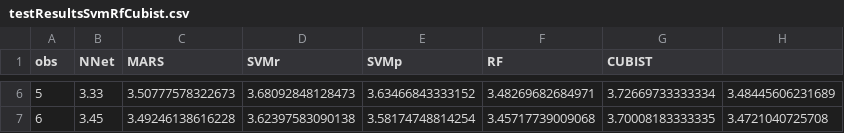
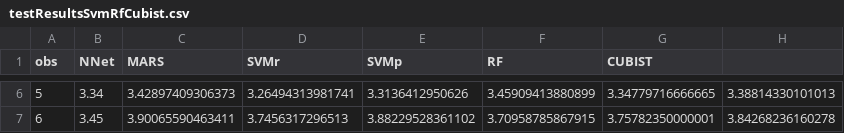
Before and after one commit to processis/learnTitanic, a CSV file: testResultsSvmRfCubist.csv, drawn as a sheet; only a part is shown, gaps mark what is left out; the diff covers the shown part only.

```diff
--- a/testResultsSvmRfCubist.csv
+++ b/testResultsSvmRfCubist.csv
@@ -6,2 +6,2 @@
-"5",3.33,3.50777578322673,3.68092848128473,3.63466843333152,3.48269682684971,3.72669733333334,3.48445606231689
-"6",3.45,3.49246138616228,3.62397583090138,3.58174748814254,3.45717739009068,3.70008183333335,3.4721040725708
+"5",3.34,3.42897409306373,3.26494313981741,3.3136412950626,3.45909413880899,3.34779716666665,3.38814330101013
+"6",3.45,3.90065590463411,3.7456317296513,3.88229528361102,3.70958785867915,3.75782350000001,3.84268236160278
```
Also changed, not shown: 28 edited cells elsewhere in this file, 5 other files.
